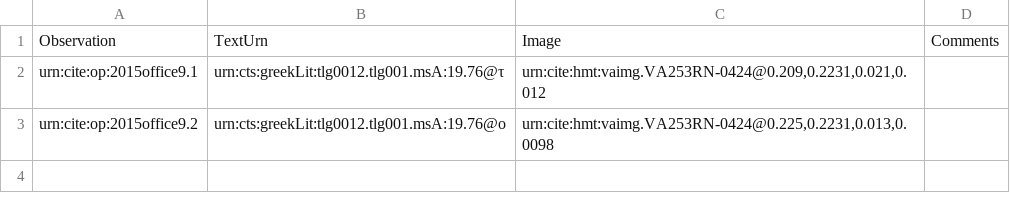
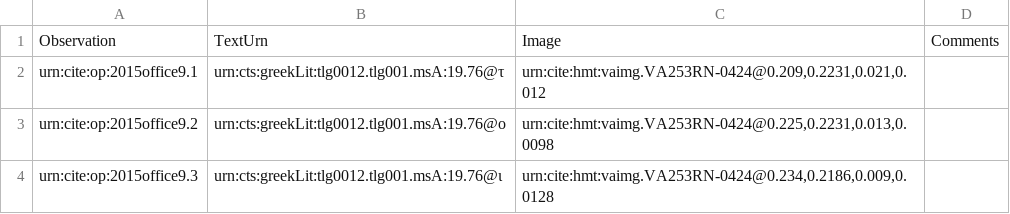
Before and after one commit to hmteditors/2015office11, a CSV file: collections/paleography.csv, drawn as a sheet; the diff names each change by its address in the sheet, - before the commit and + after, or states it on an @@ line.

Commit message:
Update paleography.csv

```diff
--- a/collections/paleography.csv
+++ b/collections/paleography.csv
+row 4: urn:cite:op:2015office9.3 | urn:cts:greekLit:tlg0012.tlg001.msA:19.76@ι | urn:cite:hmt:vaimg.VA253RN-0424@0.234,0.2186,0.009,0.0128
```
